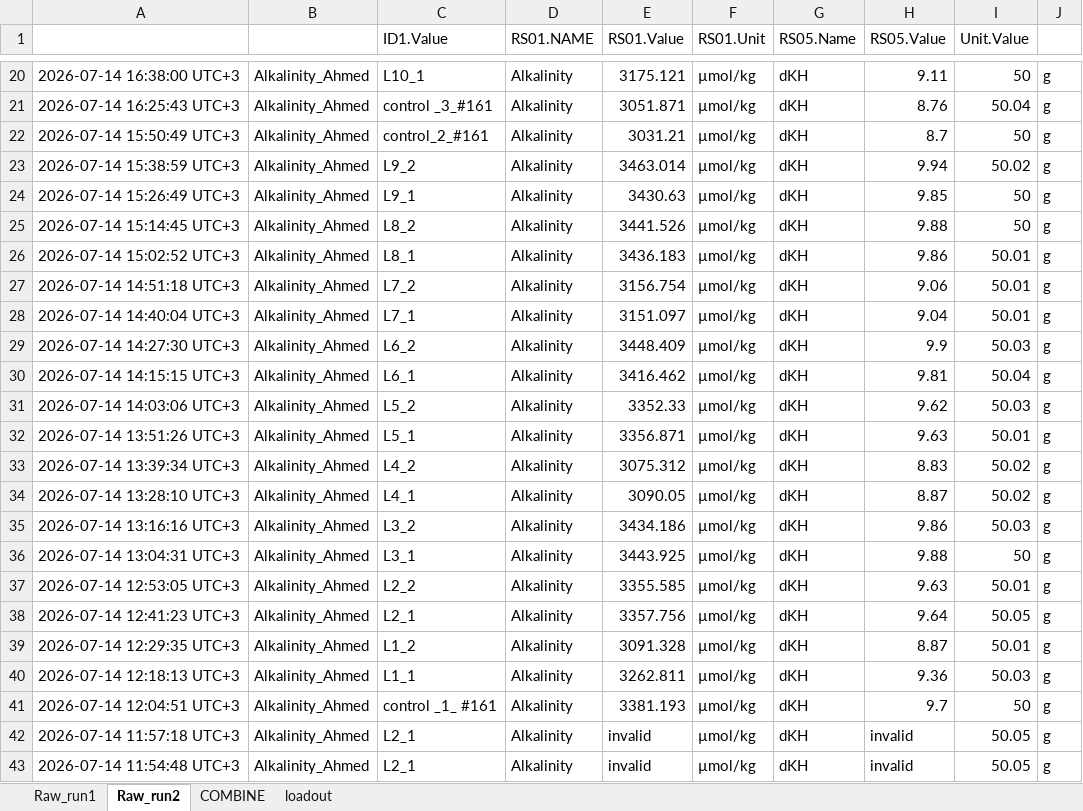
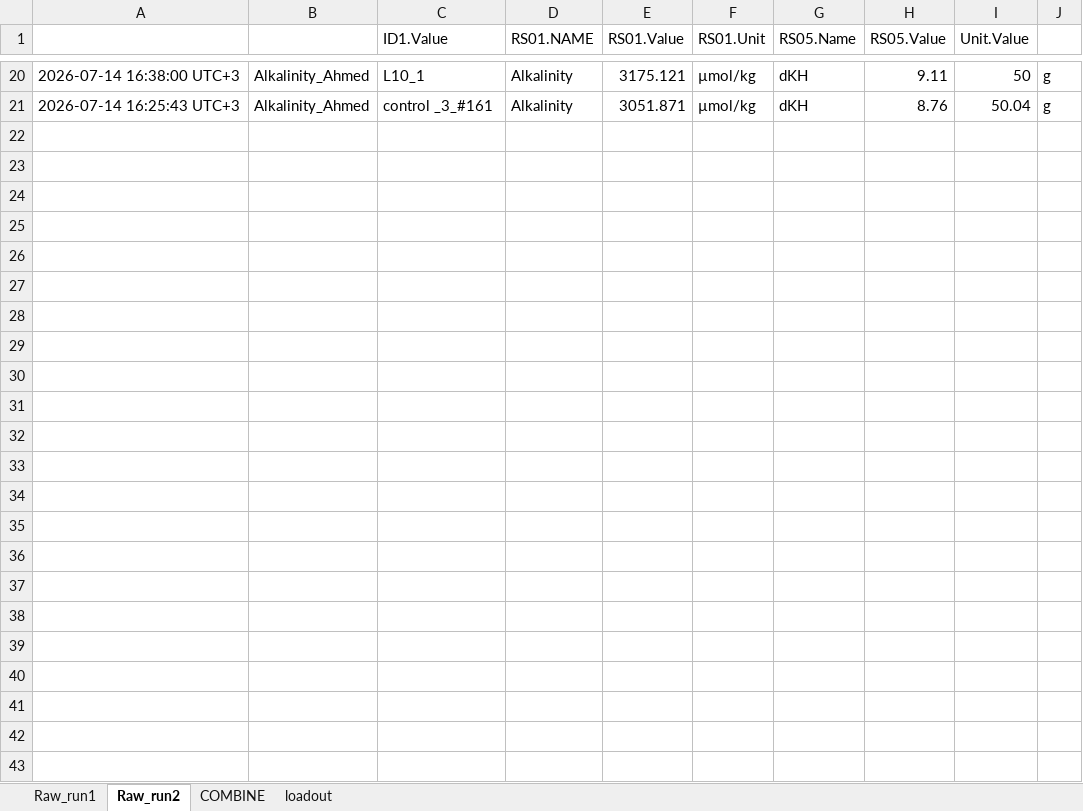
Before and after one commit to LielUziahu/S_Pistillata_Bet-Hedging, an Excel workbook: supplementary/Alkalinity_test.xlsx, sheet Raw_run2, drawn as a sheet; only a part is shown, gaps mark what is left out; values as stored, in another font and other column widths than the file's, no borders; the diff names each change by its address in the sheet, - before the commit and + after, or states it on an @@ line.

Commit message:
Update Alkalinity_test.xlsx

```diff
--- a/supplementary/Alkalinity_test.xlsx (sheet Raw_run2)
+++ b/supplementary/Alkalinity_test.xlsx (sheet Raw_run2)
-row 22: 2026-07-14 15:50:49 UTC+3 | Alkalinity_Ahmed | control_2_#161 | Alkalinity | 3031.21 | µmol/kg | dKH | 8.7 | 50 | g
-row 23: 2026-07-14 15:38:59 UTC+3 | Alkalinity_Ahmed | L9_2 | Alkalinity | 3463.014 | µmol/kg | dKH | 9.94 | 50.02 | g
-row 24: 2026-07-14 15:26:49 UTC+3 | Alkalinity_Ahmed | L9_1 | Alkalinity | 3430.63 | µmol/kg | dKH | 9.85 | 50 | g
-row 25: 2026-07-14 15:14:45 UTC+3 | Alkalinity_Ahmed | L8_2 | Alkalinity | 3441.526 | µmol/kg | dKH | 9.88 | 50 | g
-row 26: 2026-07-14 15:02:52 UTC+3 | Alkalinity_Ahmed | L8_1 | Alkalinity | 3436.183 | µmol/kg | dKH | 9.86 | 50.01 | g
-row 27: 2026-07-14 14:51:18 UTC+3 | Alkalinity_Ahmed | L7_2 | Alkalinity | 3156.754 | µmol/kg | dKH | 9.06 | 50.01 | g
-row 28: 2026-07-14 14:40:04 UTC+3 | Alkalinity_Ahmed | L7_1 | Alkalinity | 3151.097 | µmol/kg | dKH | 9.04 | 50.01 | g
-row 29: 2026-07-14 14:27:30 UTC+3 | Alkalinity_Ahmed | L6_2 | Alkalinity | 3448.409 | µmol/kg | dKH | 9.9 | 50.03 | g
-row 30: 2026-07-14 14:15:15 UTC+3 | Alkalinity_Ahmed | L6_1 | Alkalinity | 3416.462 | µmol/kg | dKH | 9.81 | 50.04 | g
-row 31: 2026-07-14 14:03:06 UTC+3 | Alkalinity_Ahmed | L5_2 | Alkalinity | 3352.33 | µmol/kg | dKH | 9.62 | 50.03 | g
-row 32: 2026-07-14 13:51:26 UTC+3 | Alkalinity_Ahmed | L5_1 | Alkalinity | 3356.871 | µmol/kg | dKH | 9.63 | 50.01 | g
-row 33: 2026-07-14 13:39:34 UTC+3 | Alkalinity_Ahmed | L4_2 | Alkalinity | 3075.312 | µmol/kg | dKH | 8.83 | 50.02 | g
-row 34: 2026-07-14 13:28:10 UTC+3 | Alkalinity_Ahmed | L4_1 | Alkalinity | 3090.05 | µmol/kg | dKH | 8.87 | 50.02 | g
-row 35: 2026-07-14 13:16:16 UTC+3 | Alkalinity_Ahmed | L3_2 | Alkalinity | 3434.186 | µmol/kg | dKH | 9.86 | 50.03 | g
-row 36: 2026-07-14 13:04:31 UTC+3 | Alkalinity_Ahmed | L3_1 | Alkalinity | 3443.925 | µmol/kg | dKH | 9.88 | 50 | g
-row 37: 2026-07-14 12:53:05 UTC+3 | Alkalinity_Ahmed | L2_2 | Alkalinity | 3355.585 | µmol/kg | dKH | 9.63 | 50.01 | g
-row 38: 2026-07-14 12:41:23 UTC+3 | Alkalinity_Ahmed | L2_1 | Alkalinity | 3357.756 | µmol/kg | dKH | 9.64 | 50.05 | g
-row 39: 2026-07-14 12:29:35 UTC+3 | Alkalinity_Ahmed | L1_2 | Alkalinity | 3091.328 | µmol/kg | dKH | 8.87 | 50.01 | g
-row 40: 2026-07-14 12:18:13 UTC+3 | Alkalinity_Ahmed | L1_1 | Alkalinity | 3262.811 | µmol/kg | dKH | 9.36 | 50.03 | g
-row 41: 2026-07-14 12:04:51 UTC+3 | Alkalinity_Ahmed | control _1_ #161 | Alkalinity | 3381.193 | µmol/kg | dKH | 9.7 | 50 | g
-row 42: 2026-07-14 11:57:18 UTC+3 | Alkalinity_Ahmed | L2_1 | Alkalinity | invalid | µmol/kg | dKH | invalid | 50.05 | g
-row 43: 2026-07-14 11:54:48 UTC+3 | Alkalinity_Ahmed | L2_1 | Alkalinity | invalid | µmol/kg | dKH | invalid | 50.05 | g
```
Also changed, not shown: sheet Raw_run1.
